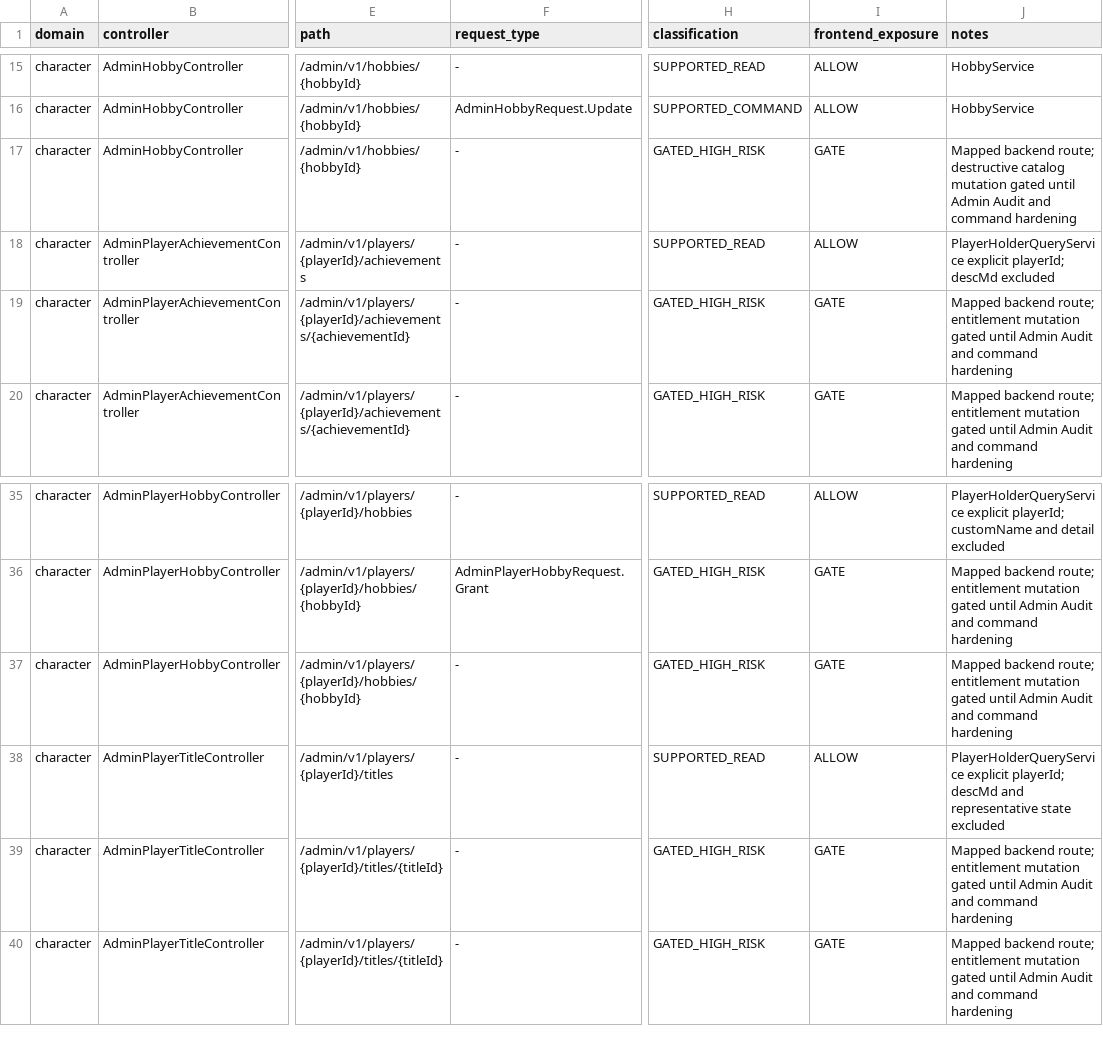
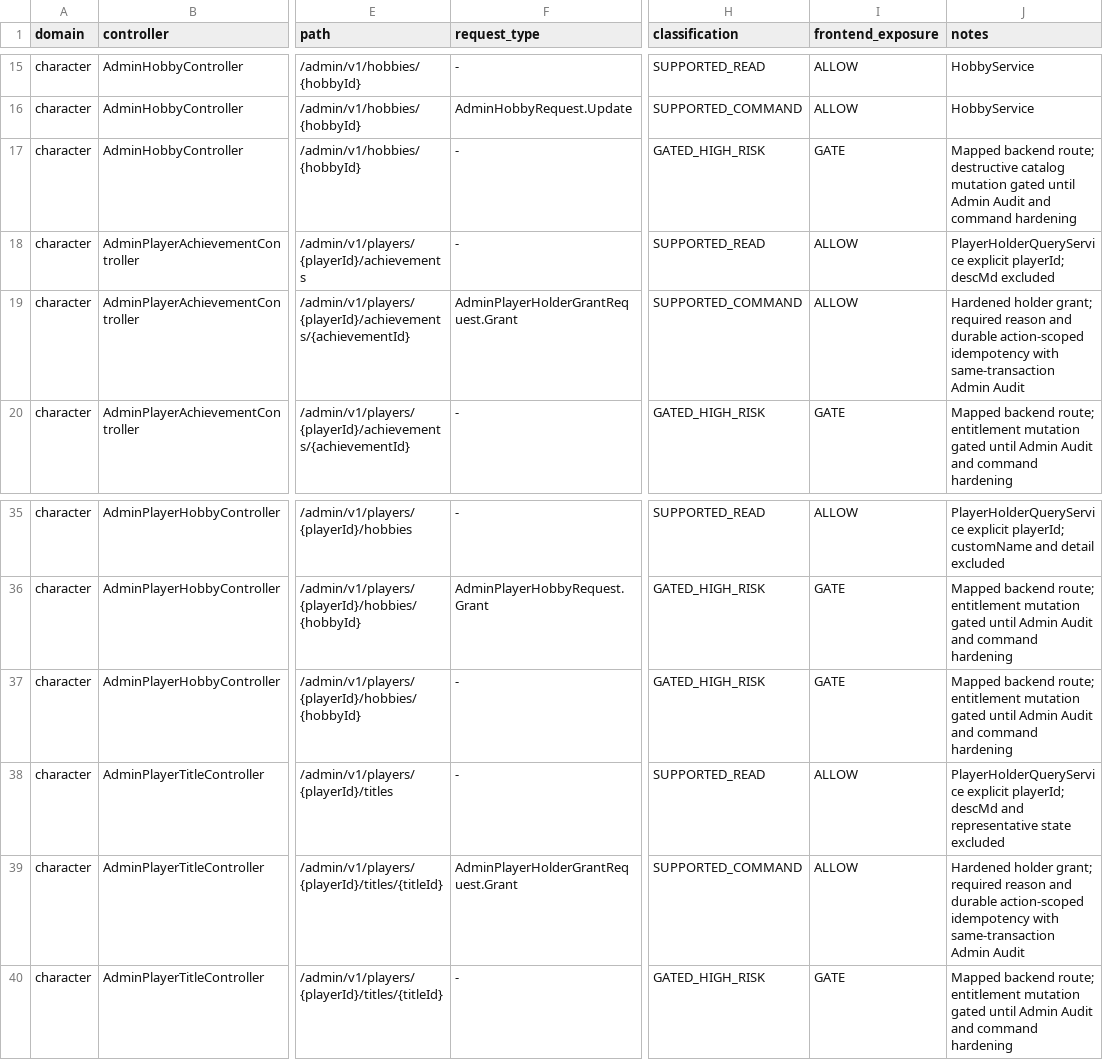
Before and after one commit to LifeAsGame/lifeasgame-backend, a CSV file: docs/contracts/admin/admin-v1-endpoints.csv, drawn as a sheet; only a part is shown, gaps mark what is left out; the diff names each change by its address in the sheet, - before the commit and + after, or states it on an @@ line.

Commit message:
feat: harden Admin Achievement and Title grant commands (#316)
* feat: harden Admin Achievement and Title grants (#316)

* fix: tighten Admin holder grant reason validation

```diff
--- a/docs/contracts/admin/admin-v1-endpoints.csv
+++ b/docs/contracts/admin/admin-v1-endpoints.csv
-F19 (request_type): -
+F19 (request_type): AdminPlayerHolderGrantRequest.Grant
-H19 (classification): GATED_HIGH_RISK
+H19 (classification): SUPPORTED_COMMAND
-I19 (frontend_exposure): GATE
+I19 (frontend_exposure): ALLOW
-J19 (notes): Mapped backend route; entitlement mutation gated until Admin Audit and command hardening
+J19 (notes): Hardened holder grant; required reason and durable action-scoped idempotency with same-transaction Admin Audit
-F39 (request_type): -
+F39 (request_type): AdminPlayerHolderGrantRequest.Grant
-H39 (classification): GATED_HIGH_RISK
+H39 (classification): SUPPORTED_COMMAND
-I39 (frontend_exposure): GATE
+I39 (frontend_exposure): ALLOW
-J39 (notes): Mapped backend route; entitlement mutation gated until Admin Audit and command hardening
+J39 (notes): Hardened holder grant; required reason and durable action-scoped idempotency with same-transaction Admin Audit
```
Also changed, not shown: 19 other files.
